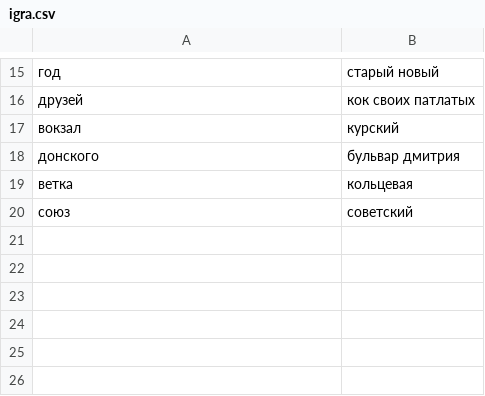
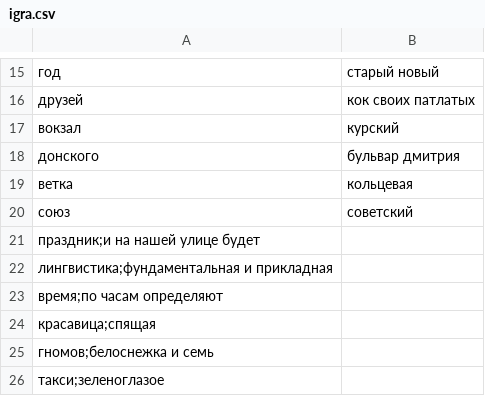
Before and after one commit to polyankaglade/Proga, a CSV file: hw8/igra.csv, drawn as a sheet; only a part is shown, gaps mark what is left out.

Commit message:
Update igra.csv

```diff
--- a/hw8/igra.csv
+++ b/hw8/igra.csv
@@ -20 +20,7 @@
 союз,советский
+праздник;и на нашей улице будет
+лингвистика;фундаментальная и прикладная
+время;по часам определяют
+красавица;спящая
+гномов;белоснежка и семь
+такси;зеленоглазое
```
